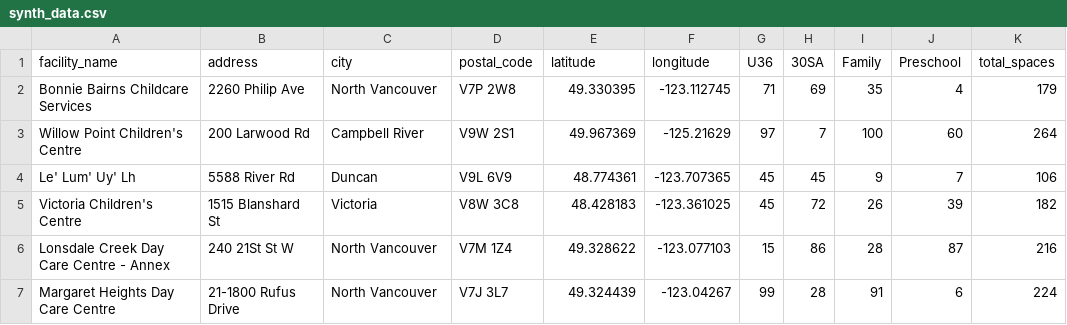
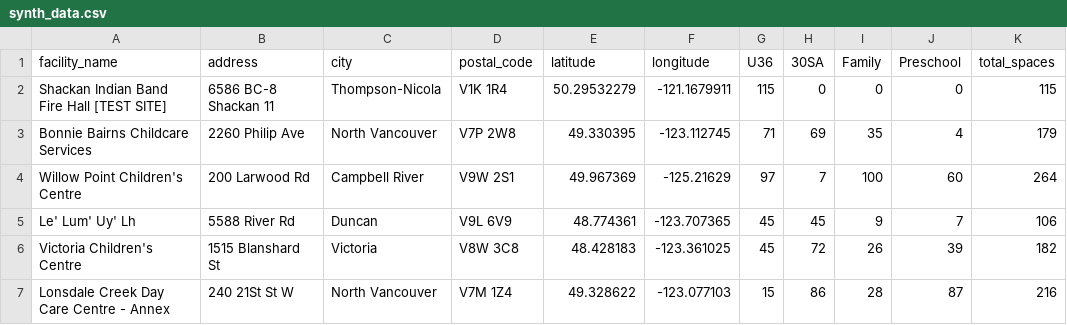
Before and after one commit to vanislekahuna/bc-cc-maps, a CSV file: data/synth_data.csv, drawn as a sheet; only a part is shown; the shorter side is filled out with more unchanged rows; the diff names each change by its address in the sheet, - before the commit and + after, or states it on an @@ line.

Commit message:
Adding a test site to the synthetic data

```diff
--- a/data/synth_data.csv
+++ b/data/synth_data.csv
+row 2: Shackan Indian Band Fire Hall [TEST SITE] | 6586 BC-8 Shackan 11 | Thompson-Nicola | V1K 1R4 | 50.29532279 | -121.1679911 | 115 | 0 | 0 | 0 | 115
```
